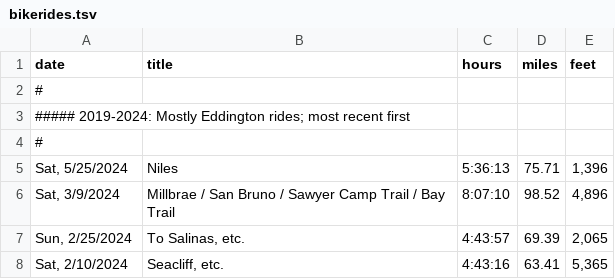
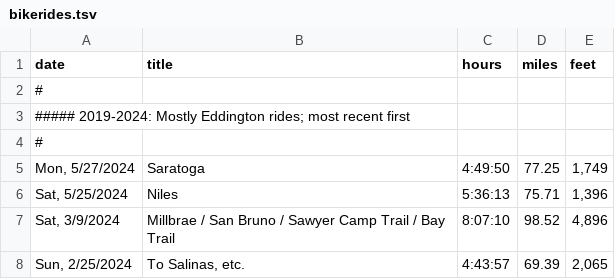
Before and after one commit to norvig/pytudes, a TSV file: ipynb/bikerides.tsv, drawn as a sheet; only a part is shown; the shorter side is filled out with more unchanged rows; the diff names each change by its address in the sheet, - before the commit and + after, or states it on an @@ line.

```diff
--- a/ipynb/bikerides.tsv
+++ b/ipynb/bikerides.tsv
+row 5: Mon, 5/27/2024 | Saratoga | 4:49:50 | 77.25 | 1,749
```
Also changed, not shown: 2 other files.
